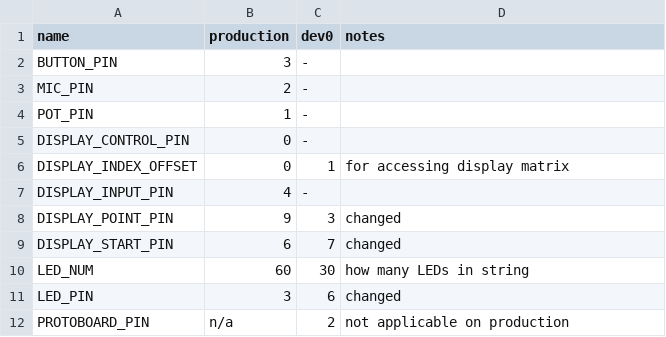
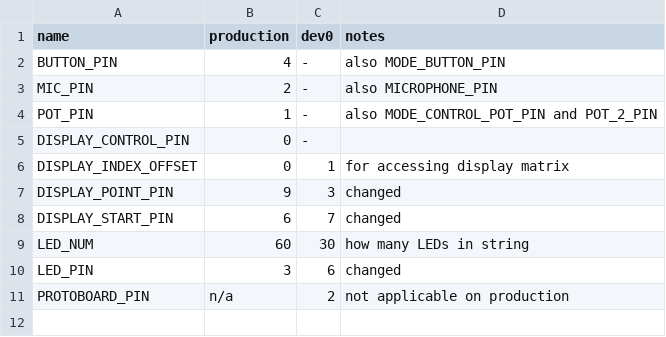
Before and after one commit to js0000/drumLED, a CSV file: misc/define-settings.csv, drawn as a sheet.

Commit message:
reviewed settings
reordered some things

```diff
--- a/misc/define-settings.csv
+++ b/misc/define-settings.csv
@@ -1,8 +1,7 @@
 name, production, dev0, notes
-BUTTON_PIN, 3, -,
-MIC_PIN, 2, -,
-POT_PIN, 1, -,
+BUTTON_PIN, 4, -, also MODE_BUTTON_PIN
+MIC_PIN, 2, -, also MICROPHONE_PIN
+POT_PIN, 1, -, also MODE_CONTROL_POT_PIN and POT_2_PIN
 DISPLAY_CONTROL_PIN, 0, -,
 DISPLAY_INDEX_OFFSET, 0, 1, for accessing display matrix
-DISPLAY_INPUT_PIN, 4, -,
 DISPLAY_POINT_PIN, 9, 3, changed
```
Also changed, not shown: 2 other files.
